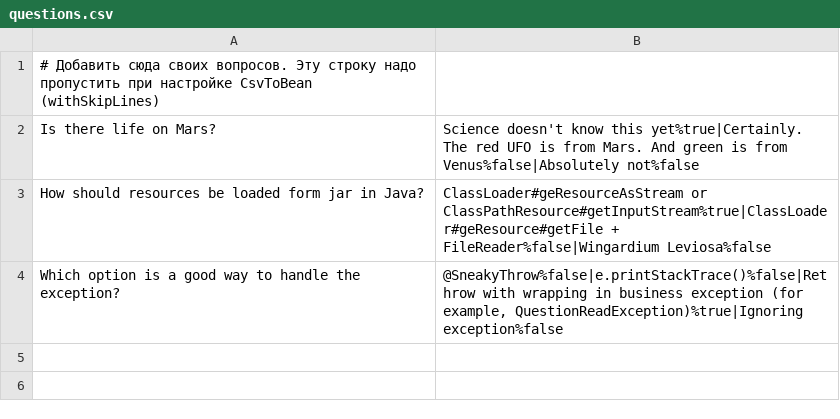
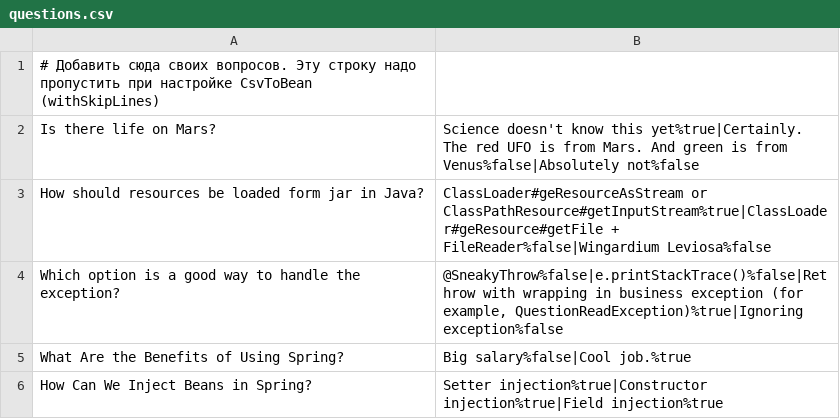
Before and after one commit to keenstone/2024-09-otus-spring-povyshev, a CSV file: hw01-xml-config/src/main/resources/questions.csv, drawn as a sheet; the diff names each change by its address in the sheet, - before the commit and + after, or states it on an @@ line.

```diff
--- a/hw01-xml-config/src/main/resources/questions.csv
+++ b/hw01-xml-config/src/main/resources/questions.csv
+row 5: What Are the Benefits of Using Spring? | Big salary%false|Cool job.%true
+row 6: How Can We Inject Beans in Spring? | Setter injection%true|Constructor injection%true|Field injection%true
```
Also changed, not shown: 4 other files.
